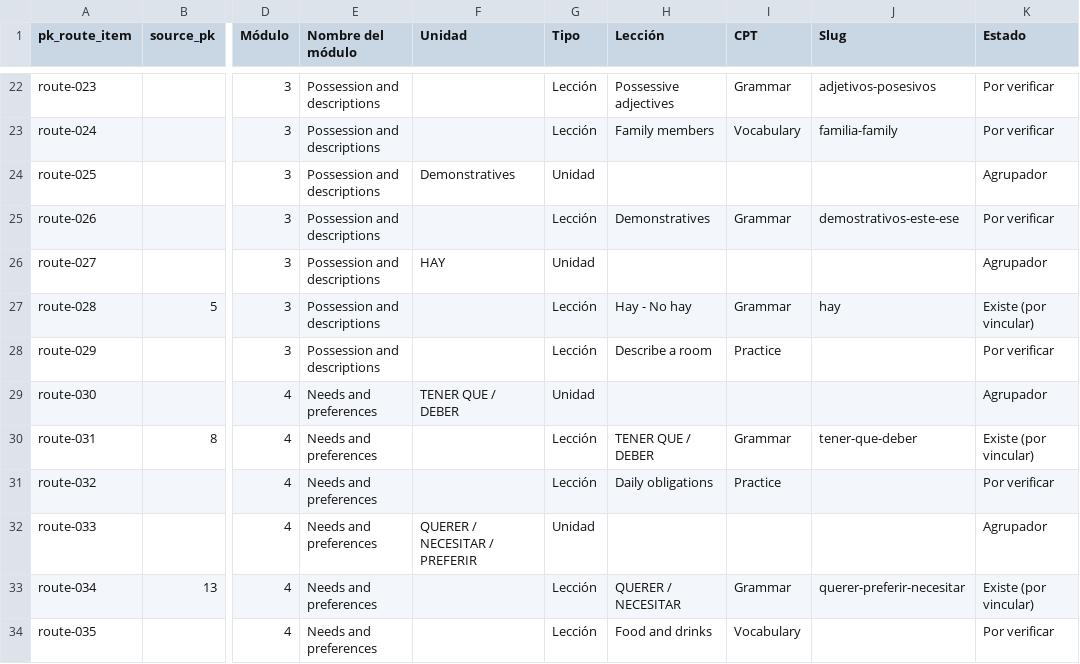
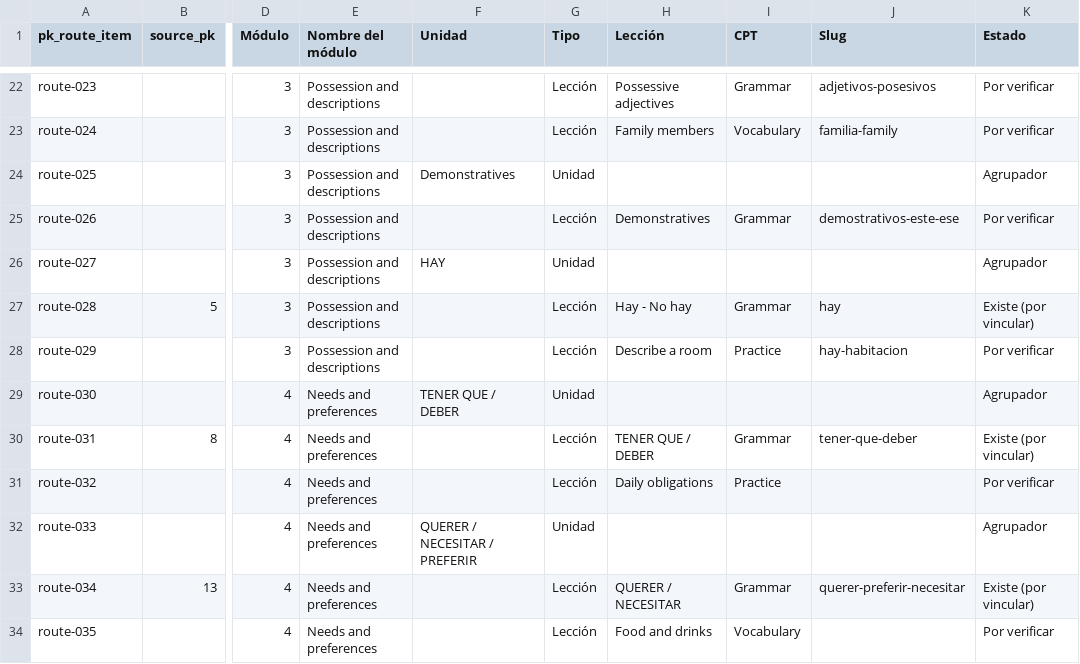
Before and after one commit to JotaNota/Spanishnova_web, a CSV file: docs/content-system/route-plan/route-inventory.csv, drawn as a sheet; only a part is shown, gaps mark what is left out; the diff names each change by its address in the sheet, - before the commit and + after, or states it on an @@ line.

Commit message:
Set Describe a room practice slug in Starter route

```diff
--- a/docs/content-system/route-plan/route-inventory.csv
+++ b/docs/content-system/route-plan/route-inventory.csv
-J28 (Slug): (empty)
+J28 (Slug): hay-habitacion
```
